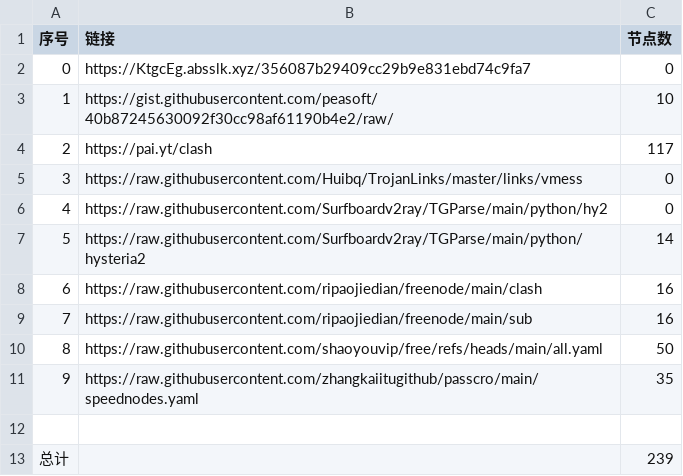
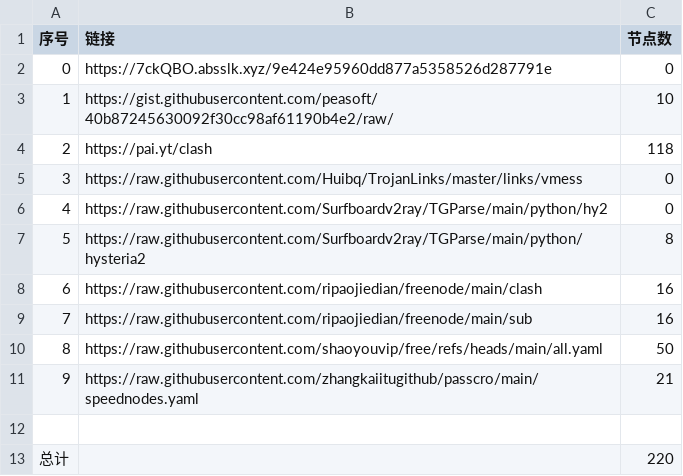
Before and after one commit to lukea99/nwalls, a CSV file: list_result.csv, drawn as a sheet.

```diff
--- a/list_result.csv
+++ b/list_result.csv
@@ -1,8 +1,8 @@
 序号,链接,节点数
-0,https://KtgcEg.absslk.xyz/356087b29409cc29b9e831ebd74c9fa7,0
+0,https://7ckQBO.absslk.xyz/9e424e95960dd877a5358526d287791e,0
 1,https://gist.githubusercontent.com/peasoft/40b87245630092f30cc98af61190b4e2/raw/,10
-2,https://pai.yt/clash,117
+2,https://pai.yt/clash,118
 3,https://raw.githubusercontent.com/Huibq/TrojanLinks/master/links/vmess,0
 4,https://raw.githubusercontent.com/Surfboardv2ray/TGParse/main/python/hy2,0
-5,https://raw.githubusercontent.com/Surfboardv2ray/TGParse/main/python/hysteria2,14
+5,https://raw.githubusercontent.com/Surfboardv2ray/TGParse/main/python/hysteria2,8
 6,https://raw.githubusercontent.com/ripaojiedian/freenode/main/clash,16
@@ -10,4 +10,4 @@
 8,https://raw.githubusercontent.com/shaoyouvip/free/refs/heads/main/all.yaml,50
-9,https://raw.githubusercontent.com/zhangkaiitugithub/passcro/main/speednodes.yaml,35
+9,https://raw.githubusercontent.com/zhangkaiitugithub/passcro/main/speednodes.yaml,21
 
-总计,,239
+总计,,220
```
Also changed, not shown: 25 other files.
